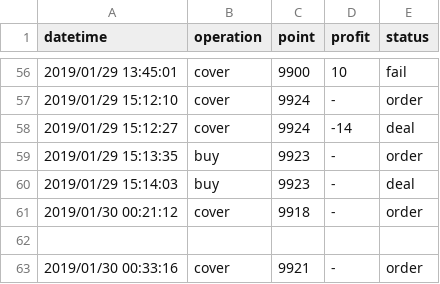
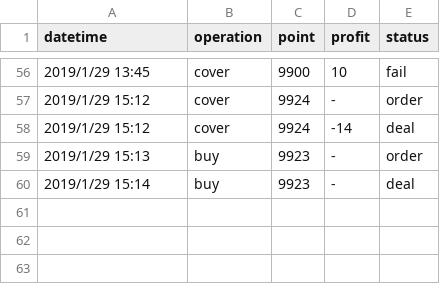
Before and after one commit to KuiMing/future-simulate-record, a CSV file: account.csv, drawn as a sheet; only a part is shown, gaps mark what is left out; the diff covers the shown part only.

```diff
--- a/account.csv
+++ b/account.csv
@@ -56,8 +56,5 @@ datetime,operation,point,profit,status
-2019/01/29 13:45:01,cover,9900,10,fail
-2019/01/29 15:12:10,cover,9924,-,order
-2019/01/29 15:12:27,cover,9924,-14,deal
-2019/01/29 15:13:35,buy,9923,-,order
-2019/01/29 15:14:03,buy,9923,-,deal
-2019/01/30 00:21:12,cover,9918,-,order
-
-2019/01/30 00:33:16,cover,9921,-,order
+2019/1/29 13:45,cover,9900,10,fail
+2019/1/29 15:12,cover,9924,-,order
+2019/1/29 15:12,cover,9924,-14,deal
+2019/1/29 15:13,buy,9923,-,order
+2019/1/29 15:14,buy,9923,-,deal
```
Also changed, not shown: 54 edited cells elsewhere in this file, 1 other file.
